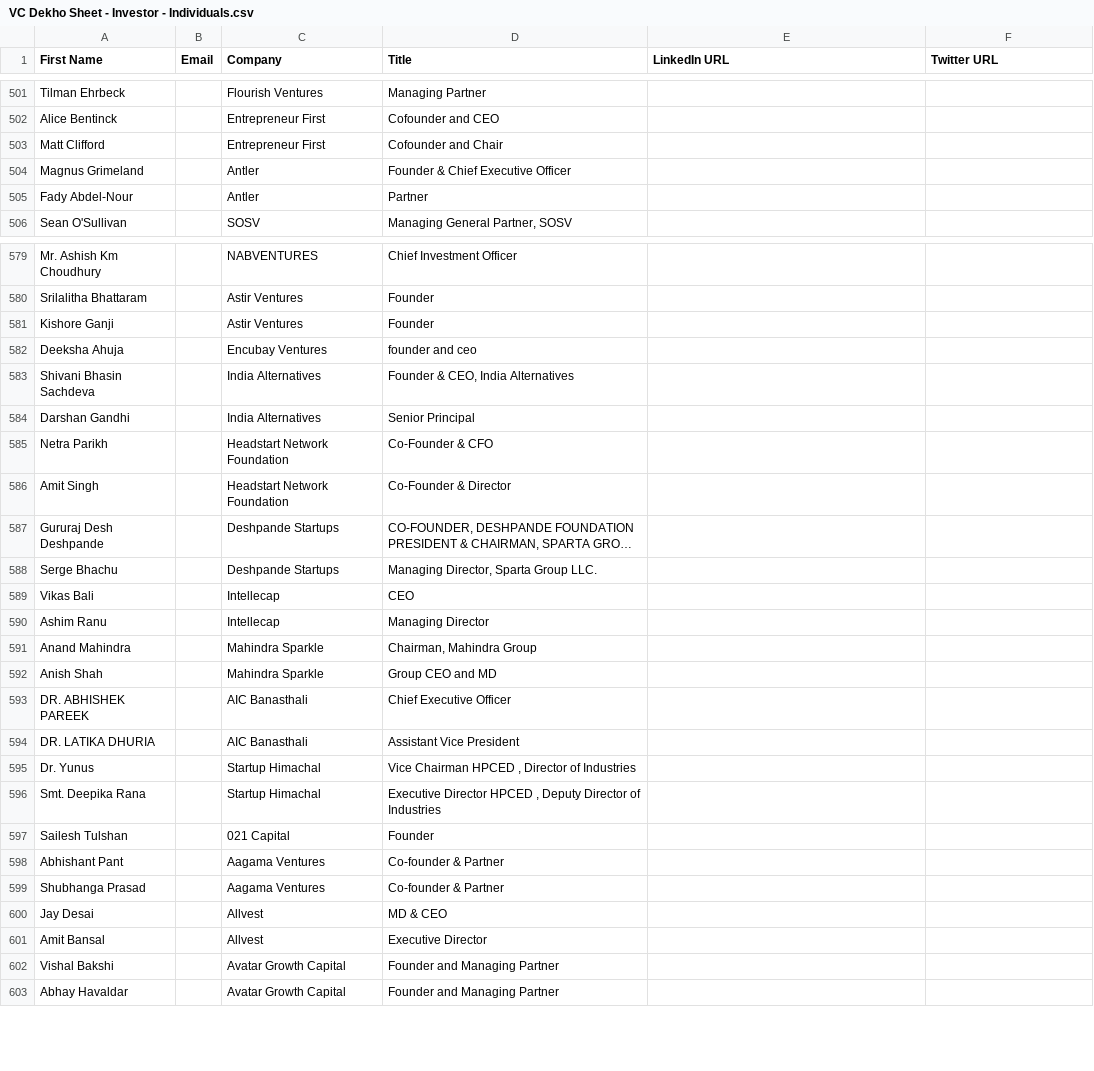
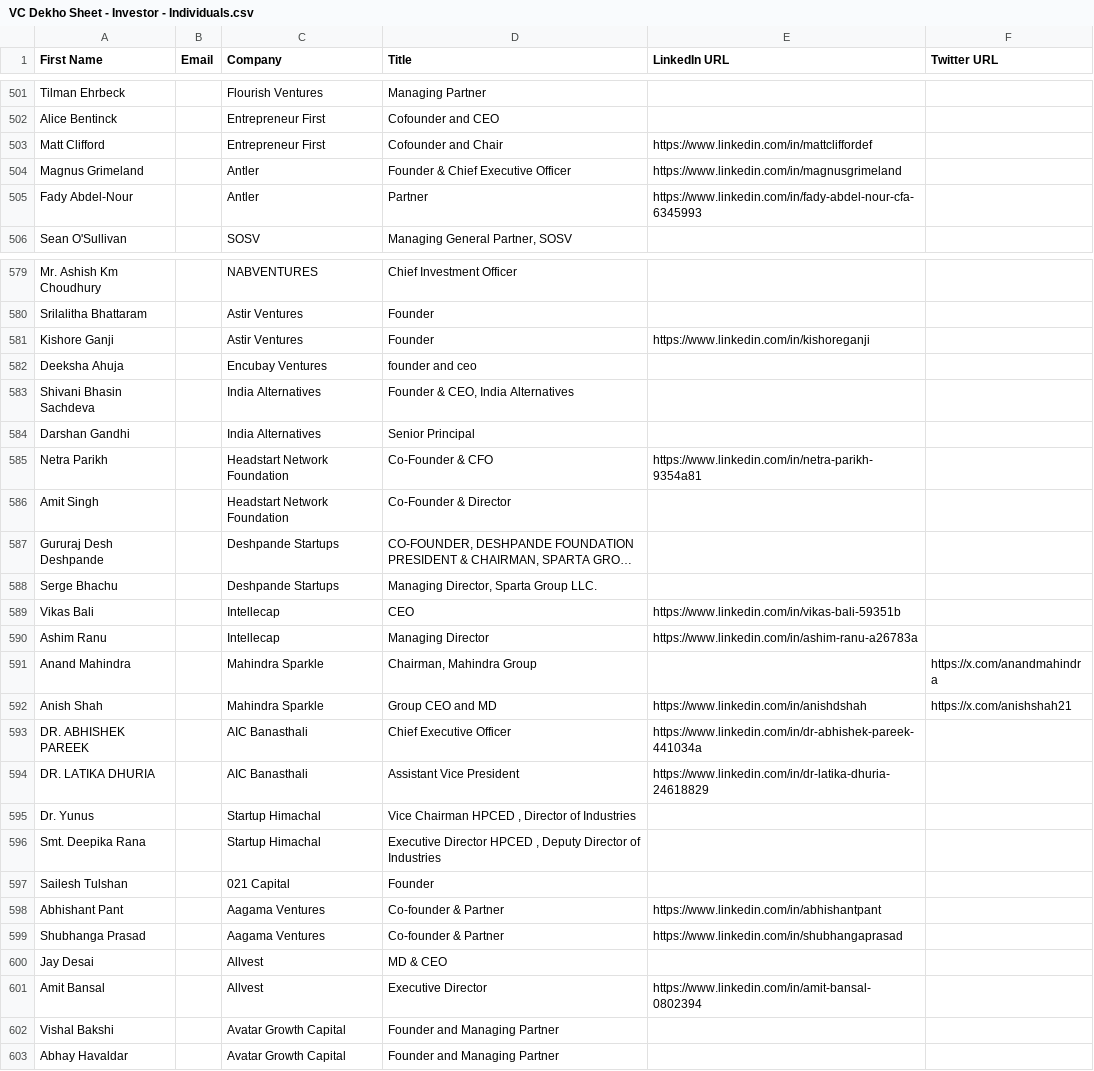
Before and after one commit to akshchhapolia/VCDekho, a CSV file: VC Dekho Sheet - Investor - Individuals.csv, drawn as a sheet; only a part is shown, gaps mark what is left out; long unchanged cells end in …; the diff covers the shown part only; the diff names each change by its address in the sheet, - before the commit and + after, or states it on an @@ line.

Commit message:
Enhance social_extract.js by adding functionality to match LinkedIn slugs and Twitter handles with corresponding names.

```diff
--- a/VC Dekho Sheet - Investor - Individuals.csv
+++ b/VC Dekho Sheet - Investor - Individuals.csv
-E503 (LinkedIn URL): (empty)
+E503 (LinkedIn URL): https://www.linkedin.com/in/mattcliffordef
-E504 (LinkedIn URL): (empty)
+E504 (LinkedIn URL): https://www.linkedin.com/in/magnusgrimeland
-E505 (LinkedIn URL): (empty)
+E505 (LinkedIn URL): https://www.linkedin.com/in/fady-abdel-nour-cfa-6345993
-E581 (LinkedIn URL): (empty)
+E581 (LinkedIn URL): https://www.linkedin.com/in/kishoreganji
-E585 (LinkedIn URL): (empty)
+E585 (LinkedIn URL): https://www.linkedin.com/in/netra-parikh-9354a81
-E589 (LinkedIn URL): (empty)
+E589 (LinkedIn URL): https://www.linkedin.com/in/vikas-bali-59351b
-E590 (LinkedIn URL): (empty)
+E590 (LinkedIn URL): https://www.linkedin.com/in/ashim-ranu-a26783a
-F591 (Twitter URL): (empty)
+F591 (Twitter URL): https://x.com/anandmahindra
-E592 (LinkedIn URL): (empty)
+E592 (LinkedIn URL): https://www.linkedin.com/in/anishdshah
-F592 (Twitter URL): (empty)
+F592 (Twitter URL): https://x.com/anishshah21
-E593 (LinkedIn URL): (empty)
+E593 (LinkedIn URL): https://www.linkedin.com/in/dr-abhishek-pareek-441034a
-E594 (LinkedIn URL): (empty)
+E594 (LinkedIn URL): https://www.linkedin.com/in/dr-latika-dhuria-24618829
-E598 (LinkedIn URL): (empty)
+E598 (LinkedIn URL): https://www.linkedin.com/in/abhishantpant
-E599 (LinkedIn URL): (empty)
+E599 (LinkedIn URL): https://www.linkedin.com/in/shubhangaprasad
-E601 (LinkedIn URL): (empty)
+E601 (LinkedIn URL): https://www.linkedin.com/in/amit-bansal-0802394
```
Also changed, not shown: 67 edited cells elsewhere in this file, 2 other files.
